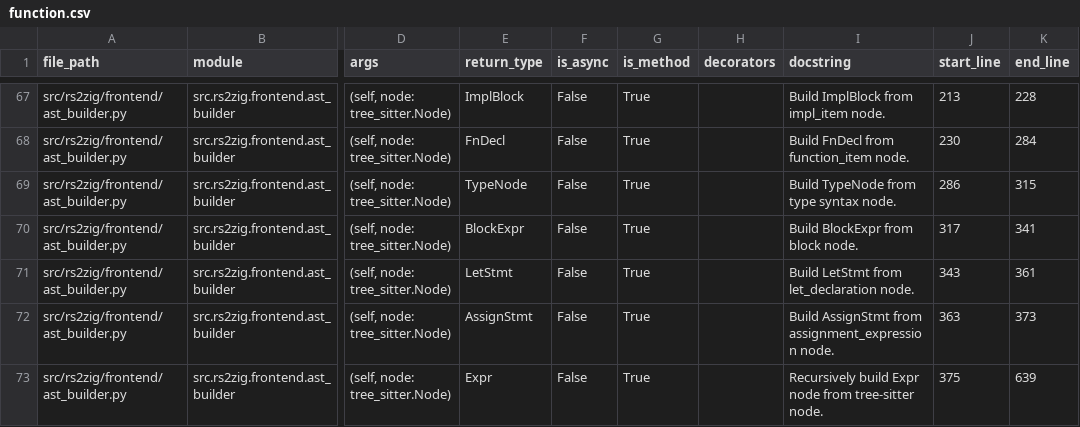
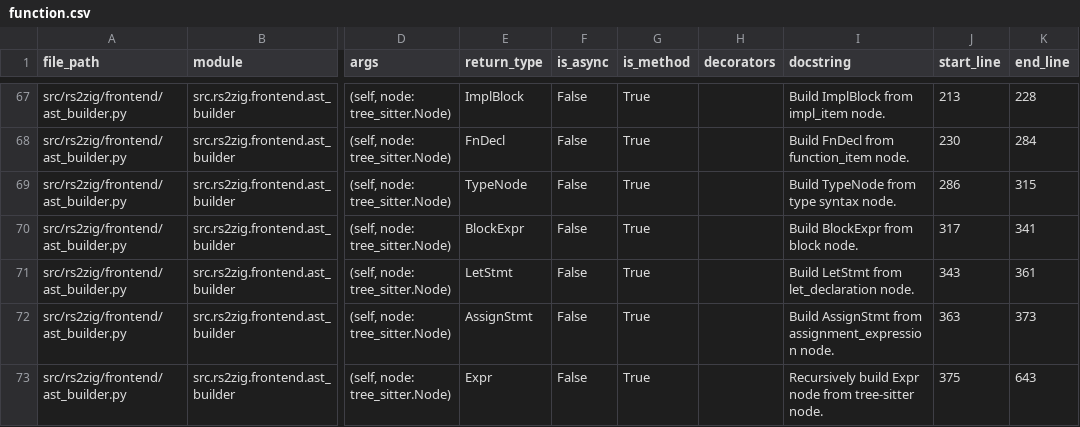
Before and after one commit to DaikyXendo/rs2zig, a CSV file: data/rs2zig/function.csv, drawn as a sheet; only a part is shown, gaps mark what is left out; the diff covers the shown part only; the diff names each change by its address in the sheet, - before the commit and + after, or states it on an @@ line.

```diff
--- a/data/rs2zig/function.csv
+++ b/data/rs2zig/function.csv
-K73 (end_line): 639
+K73 (end_line): 643
```
Also changed, not shown: 2 added rows and 5 edited cells elsewhere in this file, data/rs2zig/class.csv, data/rs2zig/file.csv, 4 other files.
